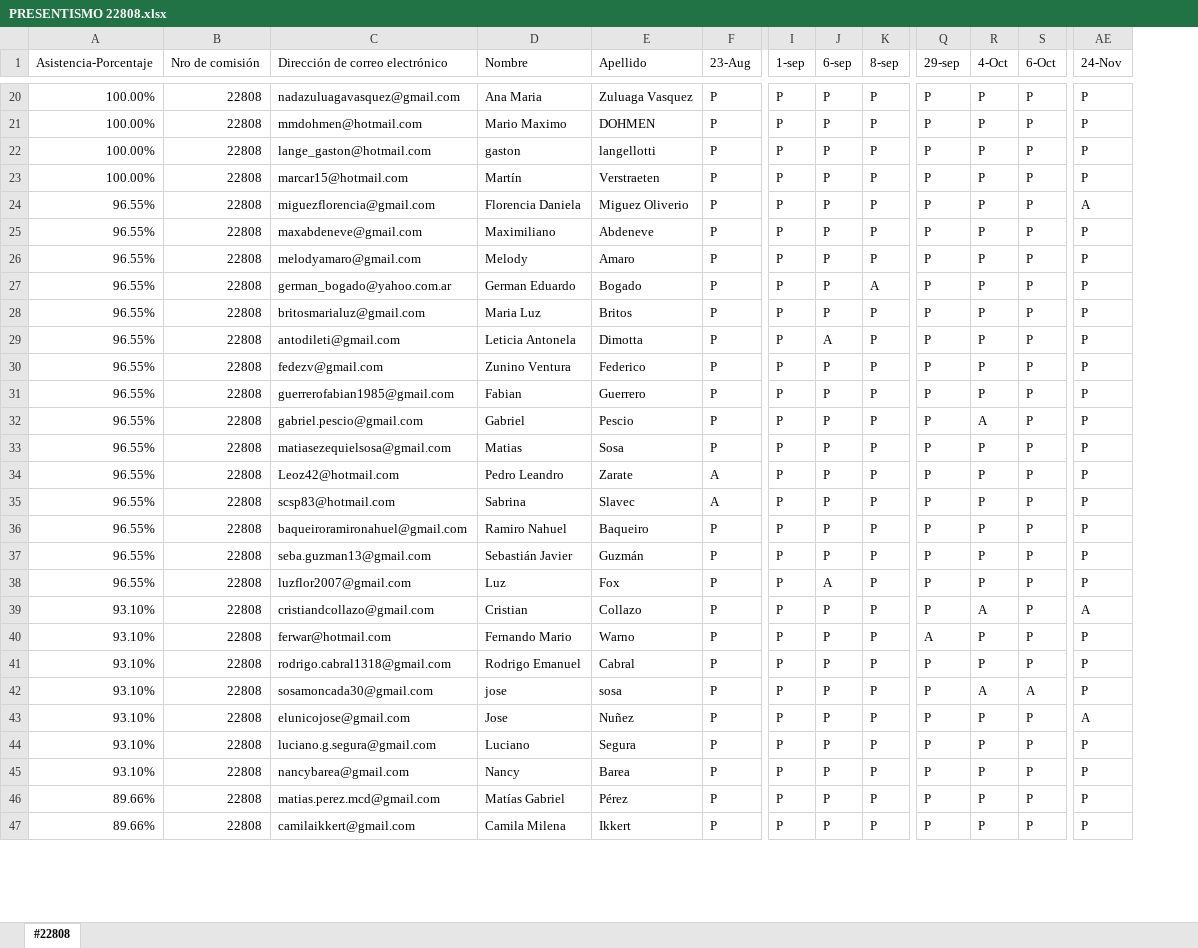
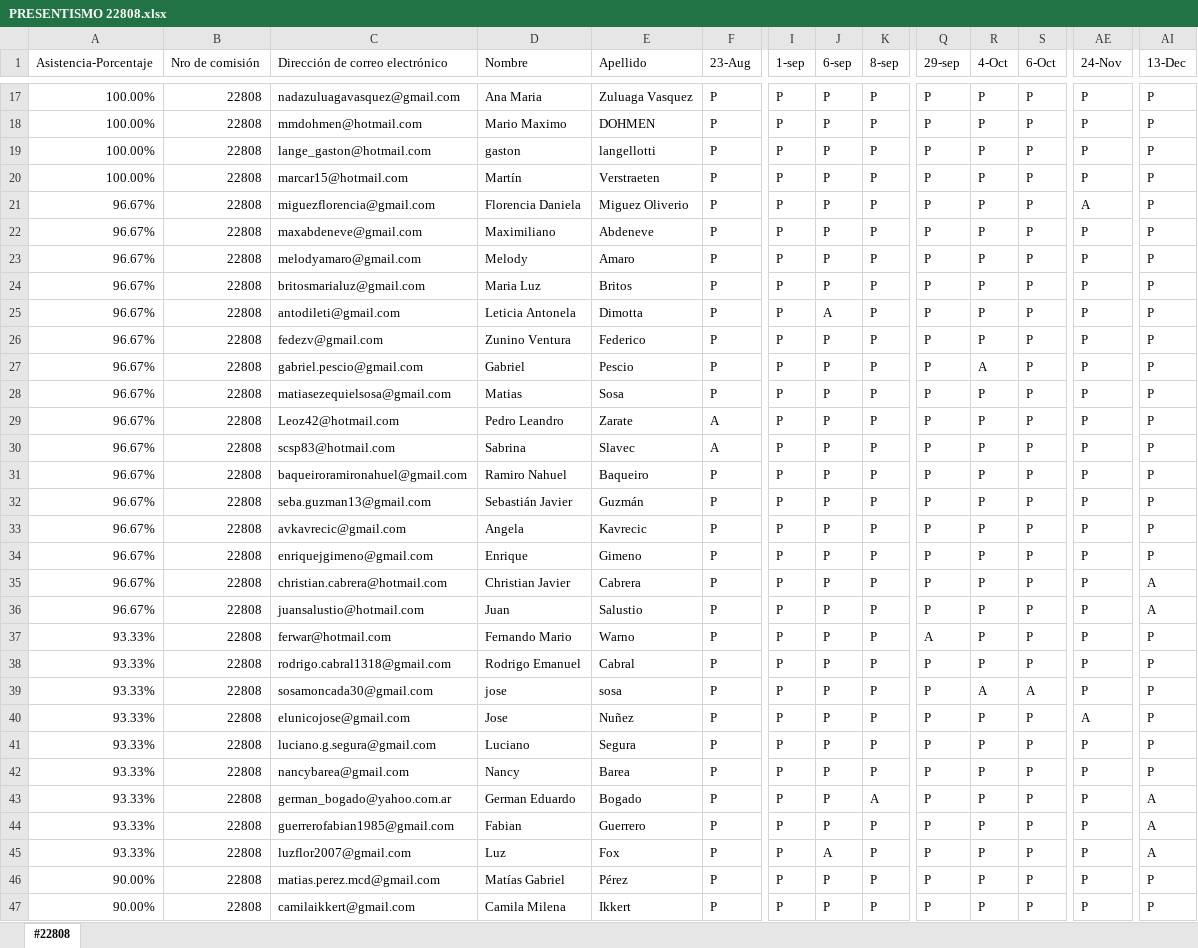
Before and after one commit to DevJumpProf/comision22808, an Excel workbook: PRESENTISMO 22808.xlsx, sheet #22808, drawn as a sheet; only a part is shown, gaps mark what is left out; values as stored, in another font and other column widths than the file's, no cell formats; removed rows and columns are numbered as before the commit, all else as after; rows hold the shown columns only; the diff covers the shown part only; the diff names each change by its address in the sheet, - before the commit and + after, or states it on an @@ line.

```diff
--- a/PRESENTISMO 22808.xlsx (sheet #22808)
+++ b/PRESENTISMO 22808.xlsx (sheet #22808)
+column AI (13-Dec), rows 17-32: all P; rows 35-42: A | A | P | P | P | P | P | P; rows 46-47: P | P
-A21:A23 (Asistencia-Porcentaje): 96.55%
+A21:A23 (Asistencia-Porcentaje): 96.67%
-row 27: 96.55% | 22808 | german_bogado@yahoo.com.ar | German Eduardo | Bogado | P | P | P | A | P | P | P | P
-A24:A26 (Asistencia-Porcentaje): 96.55%
+A24:A26 (Asistencia-Porcentaje): 96.67%
-row 31: 96.55% | 22808 | guerrerofabian1985@gmail.com | Fabian | Guerrero | P | P | P | P | P | P | P | P
-A27:A32 (Asistencia-Porcentaje): 96.55%
+A27:A32 (Asistencia-Porcentaje): 96.67%
+row 33: 96.67% | 22808 | avkavrecic@gmail.com | Angela | Kavrecic | P | P | P | P | P | P | P | P | P
+row 34: 96.67% | 22808 | enriquejgimeno@gmail.com | Enrique | Gimeno | P | P | P | P | P | P | P | P | P
-A35 (Asistencia-Porcentaje): 96.55%
+A35 (Asistencia-Porcentaje): 96.67%
-C35 (Dirección de correo electrónico): luzflor2007@gmail.com
+C35 (Dirección de correo electrónico): christian.cabrera@hotmail.com
-D35 (Nombre): Luz
+D35 (Nombre): Christian Javier
-E35 (Apellido): Fox
+E35 (Apellido): Cabrera
-J35 (6-sep): A
+J35 (6-sep): P
-A36 (Asistencia-Porcentaje): 93.10%
+A36 (Asistencia-Porcentaje): 96.67%
-C36 (Dirección de correo electrónico): cristiandcollazo@gmail.com
+C36 (Dirección de correo electrónico): juansalustio@hotmail.com
-D36 (Nombre): Cristian
+D36 (Nombre): Juan
-E36 (Apellido): Collazo
+E36 (Apellido): Salustio
-R36 (4-Oct): A
+R36 (4-Oct): P
-AE36 (24-Nov): A
+AE36 (24-Nov): P
-A37:A42 (Asistencia-Porcentaje): 93.10%
+A37:A42 (Asistencia-Porcentaje): 93.33%
+row 43: 93.33% | 22808 | german_bogado@yahoo.com.ar | German Eduardo | Bogado | P | P | P | A | P | P | P | P | A
+row 44: 93.33% | 22808 | guerrerofabian1985@gmail.com | Fabian | Guerrero | P | P | P | P | P | P | P | P | A
+row 45: 93.33% | 22808 | luzflor2007@gmail.com | Luz | Fox | P | P | A | P | P | P | P | P | A
-A46:A47 (Asistencia-Porcentaje): 89.66%
+A46:A47 (Asistencia-Porcentaje): 90.00%
```
Also changed, not shown: 7 added rows, 10 removed rows and 88 edited cells elsewhere in this sheet, cell formats, formulas that keep their value, PROYECTOS 22808.xlsx, 18 other files.
